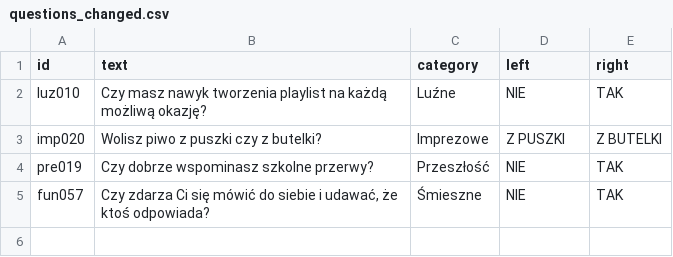
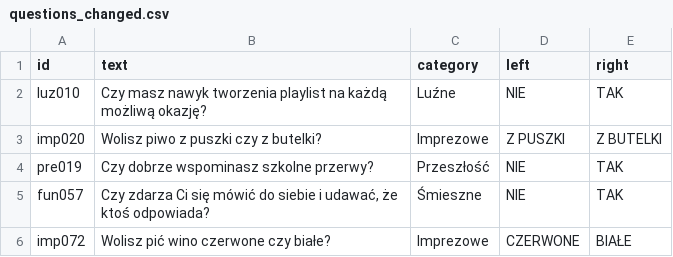
Before and after one commit to DawidS25/Spectrum, a CSV file: questions/questions_changed.csv, drawn as a sheet.

Commit message:
Zmieniono pytanie imp072

```diff
--- a/questions/questions_changed.csv
+++ b/questions/questions_changed.csv
@@ -5 +5,2 @@ pre019;Czy dobrze wspominasz szkolne przerwy?;Przeszłość;NIE;TAK
 fun057;Czy zdarza Ci się mówić do siebie i udawać, że ktoś odpowiada?;Śmieszne;NIE;TAK
+imp072;Wolisz pić wino czerwone czy białe?;Imprezowe;CZERWONE;BIAŁE
```
